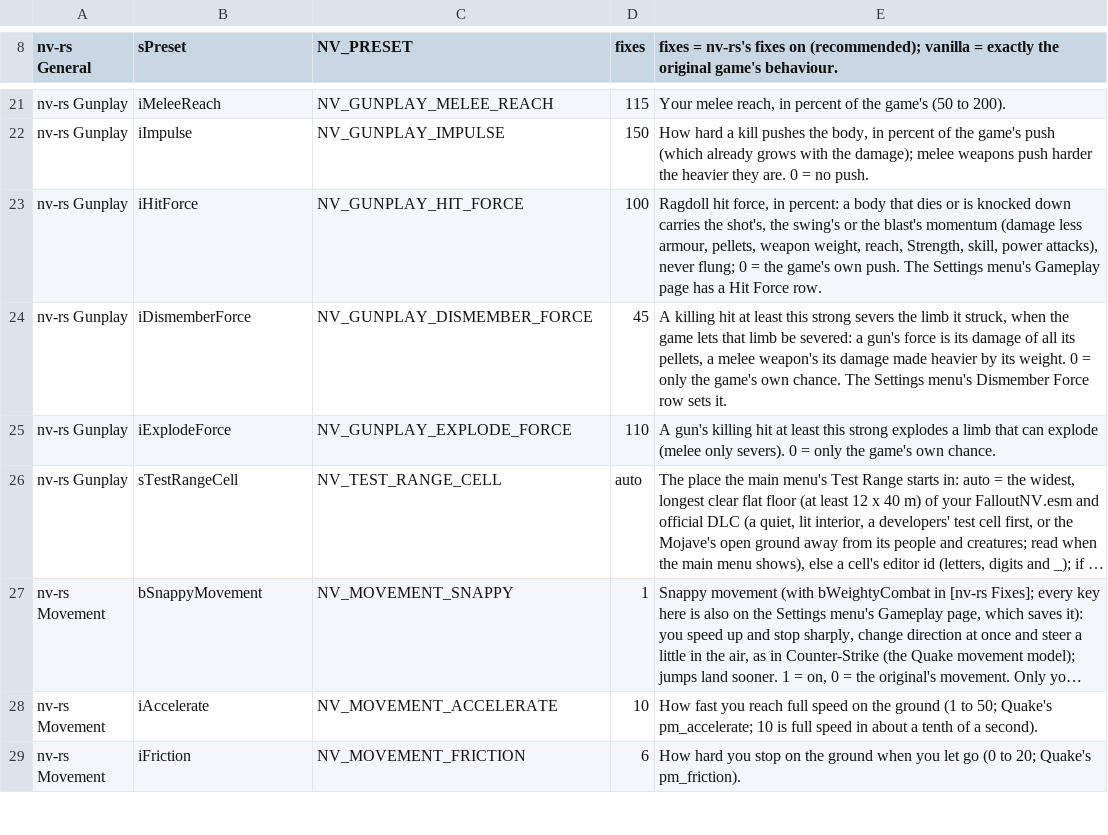
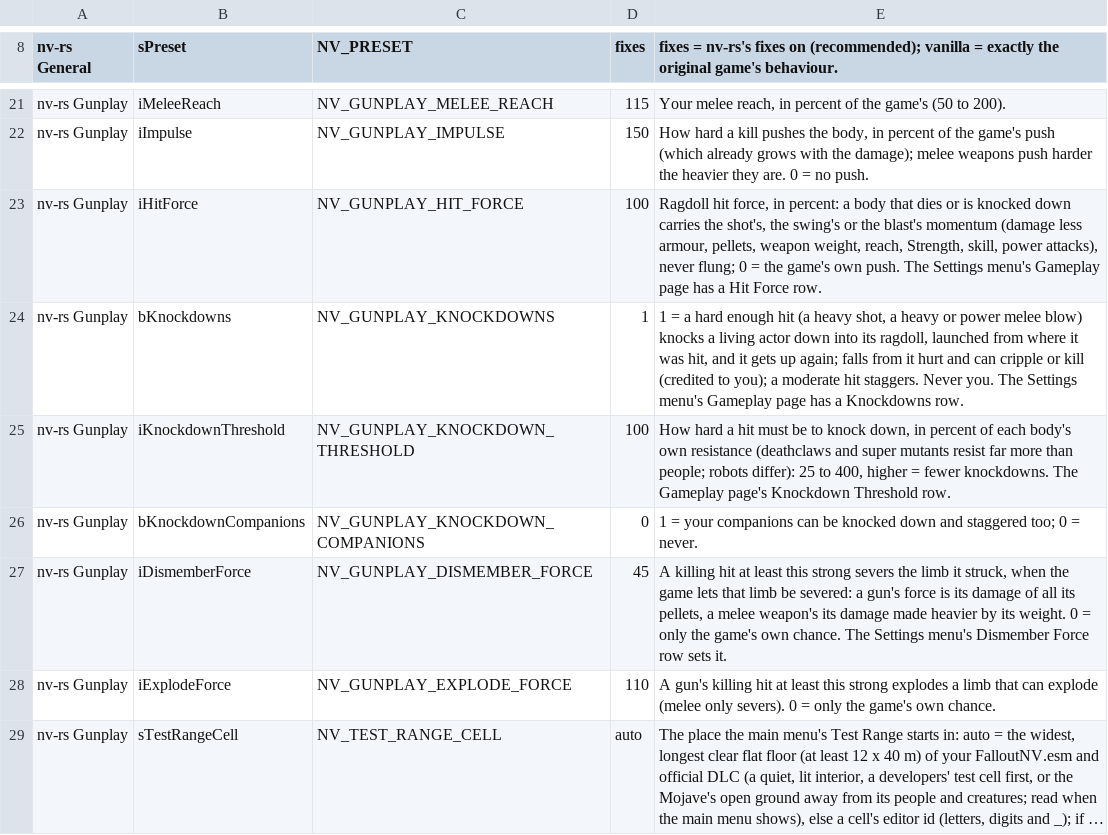
Before and after one commit to Lhomer/nv-rs, a TSV file: crates/host/data/game_ini.tsv, drawn as a sheet; only a part is shown, gaps mark what is left out; the shorter side is filled out with more unchanged rows; long unchanged cells end in ….

```diff
--- a/crates/host/data/game_ini.tsv
+++ b/crates/host/data/game_ini.tsv
@@ -23,2 +23,5 @@ nv-rs Gunplay	iImpulse	NV_GUNPLAY_IMPULSE	150	How hard a kill pushes the body, i
 nv-rs Gunplay	iHitForce	NV_GUNPLAY_HIT_FORCE	100	Ragdoll hit force, in percent: a body that dies or is knocked down carries the shot's, the swing's or the blast's momentum (damage less armour, pellets, weapon weight, reach, Strength, skill, power attacks), never flung; 0 = the game's own push. The Settings menu's Gameplay page has a Hit Force row.
+nv-rs Gunplay	bKnockdowns	NV_GUNPLAY_KNOCKDOWNS	1	1 = a hard enough hit (a heavy shot, a heavy or power melee blow) knocks a living actor down into its ragdoll, launched from where it was hit, and it gets up again; falls from it hurt and can cripple or kill (credited to you); a moderate hit staggers. Never you. The Settings menu's Gameplay page has a Knockdowns row.
+nv-rs Gunplay	iKnockdownThreshold	NV_GUNPLAY_KNOCKDOWN_THRESHOLD	100	How hard a hit must be to knock down, in percent of each body's own resistance (deathclaws and super mutants resist far more than people; robots differ): 25 to 400, higher = fewer knockdowns. The Gameplay page's Knockdown Threshold row.
+nv-rs Gunplay	bKnockdownCompanions	NV_GUNPLAY_KNOCKDOWN_COMPANIONS	0	1 = your companions can be knocked down and staggered too; 0 = never.
 nv-rs Gunplay	iDismemberForce	NV_GUNPLAY_DISMEMBER_FORCE	45	A killing hit at least this strong severs the limb it struck, when the game lets that limb be severed: a gun's force is its damage of all its pellets, a melee weapon's its damage made heavier by its weight. 0 = only the game's own chance. The Settings menu's Dismember Force row sets it.
```
Also changed, not shown: crates/engine-core/data/overridable.tsv, 11 other files.
